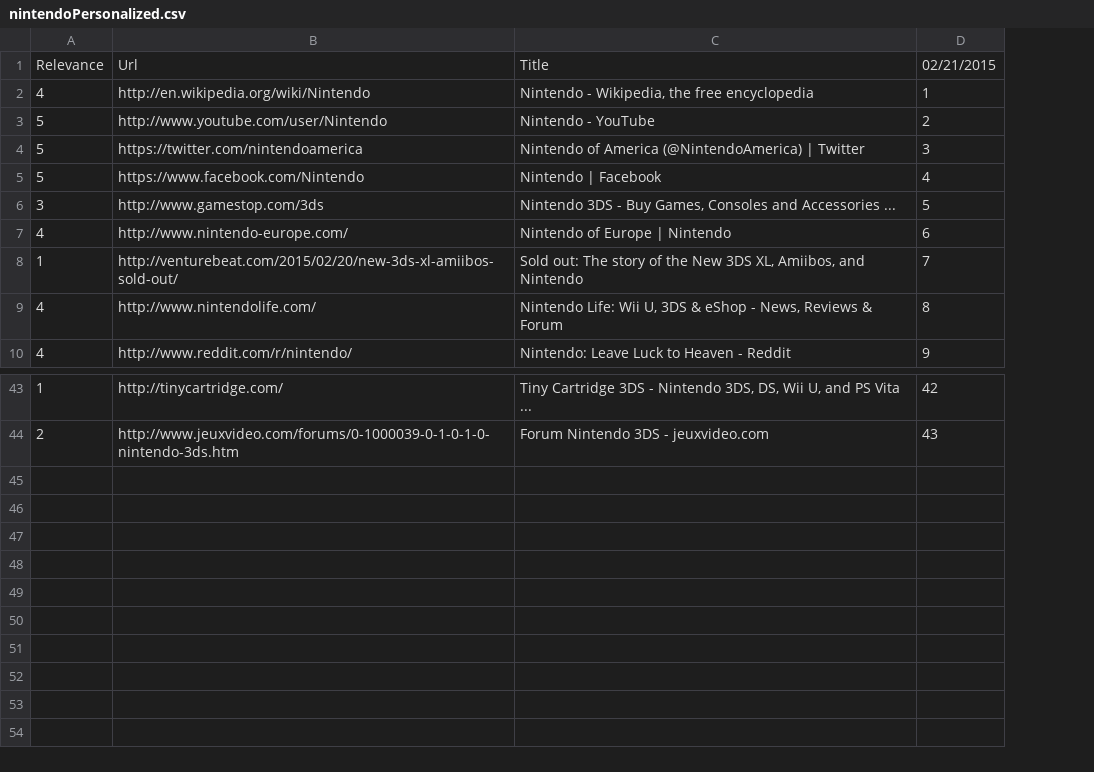
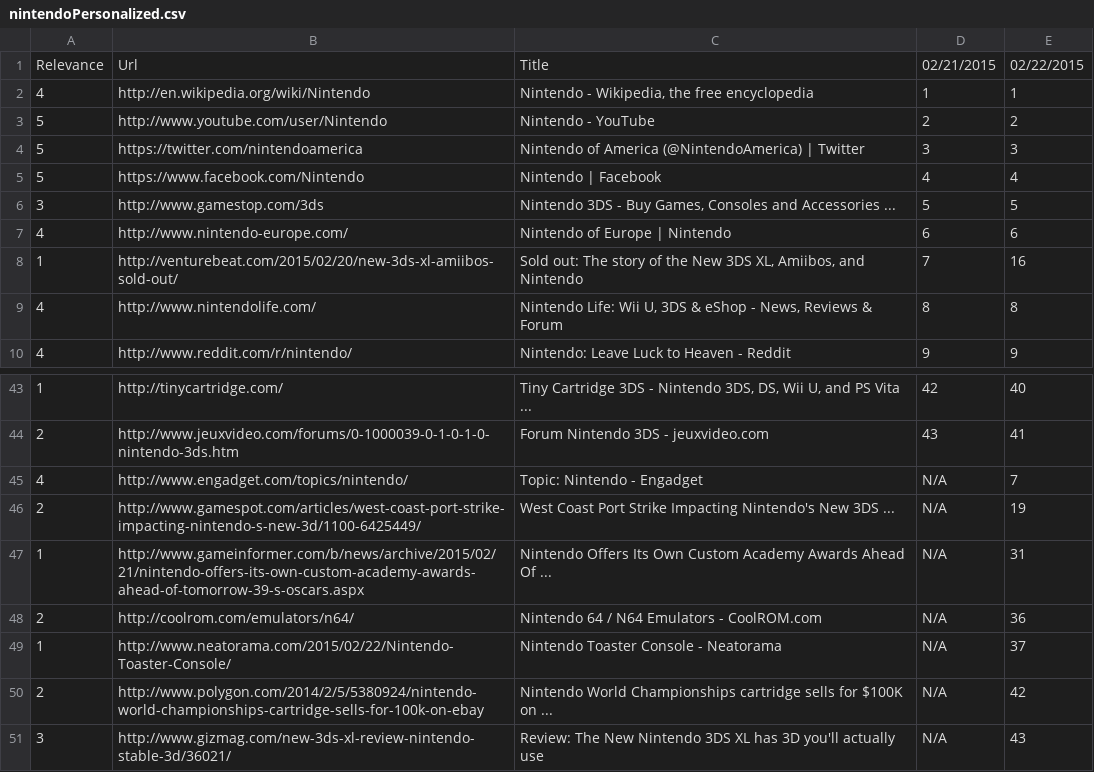
Before and after one commit to TKRKS/PersonalizedSearchBot, a CSV file: nintendoPersonalized.csv, drawn as a sheet; only a part is shown, gaps mark what is left out; the diff names each change by its address in the sheet, - before the commit and + after, or states it on an @@ line.

```diff
--- a/nintendoPersonalized.csv
+++ b/nintendoPersonalized.csv
+column E, rows 1-10: 02/22/2015 | 1 | 2 | 3 | 4 | 5 | 6 | 16 | 8 | 9; rows 43-44: 40 | 41
+row 45: 4 | http://www.engadget.com/topics/nintendo/ | Topic: Nintendo - Engadget | N/A | 7
+row 46: 2 | http://www.gamespot.com/articles/west-coast-port-strike-impacting-nintendo-s-new-3d/1100-6425449/ | West Coast Port Strike Impacting Nintendo's New 3DS ... | N/A | 19
+row 47: 1 | http://www.gameinformer.com/b/news/archive/2015/02/21/nintendo-offers-its-own-custom-academy-awards-ahead-of-tomorrow-39-s-oscars.aspx | Nintendo Offers Its Own Custom Academy Awards Ahead Of ... | N/A | 31
+row 48: 2 | http://coolrom.com/emulators/n64/ | Nintendo 64 / N64 Emulators - CoolROM.com | N/A | 36
+row 49: 1 | http://www.neatorama.com/2015/02/22/Nintendo-Toaster-Console/ | Nintendo Toaster Console - Neatorama | N/A | 37
+row 50: 2 | http://www.polygon.com/2014/2/5/5380924/nintendo-world-championships-cartridge-sells-for-100k-on-ebay | Nintendo World Championships cartridge sells for $100K on ... | N/A | 42
+row 51: 3 | http://www.gizmag.com/new-3ds-xl-review-nintendo-stable-3d/36021/ | Review: The New Nintendo 3DS XL has 3D you'll actually use | N/A | 43
```
Also changed, not shown: nintendoNonPersonalized.csv, weatherNonPersonalized.csv, 1 other file.
